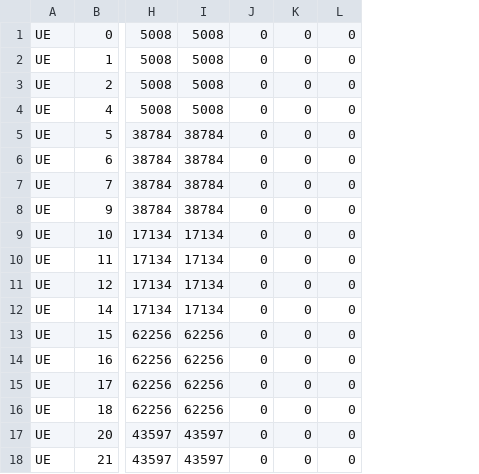
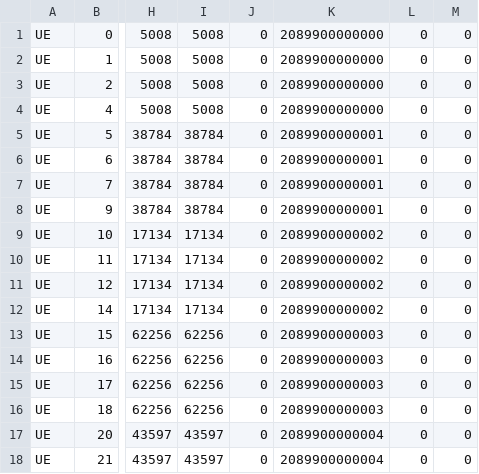
Before and after one commit to 5GSEC/MobiWatch, a CSV file: dataset/mobiflow_v2/abnormal/bts-attack1.csv, drawn as a sheet; only a part is shown, gaps mark what is left out; the diff names each change by its address in the sheet, - before the commit and + after, or states it on an @@ line.

Commit message:
update attack dataset

```diff
--- a/dataset/mobiflow_v2/abnormal/bts-attack1.csv
+++ b/dataset/mobiflow_v2/abnormal/bts-attack1.csv
+column K, rows 1-18: 2089900000000 | 2089900000000 | 2089900000000 | 2089900000000 | 2089900000001 | 2089900000001 | 2089900000001 | 2089900000001 | 2089900000002 | 2089900000002 | 2089900000002 | 2089900000002 | 2089900000003 | 2089900000003 | 2089900000003 | 2089900000003 | 2089900000004 | 2089900000004
```
Also changed, not shown: dataset/mobiflow_v2/abnormal/blind_dos_tmsi_123456.csv, dataset/mobiflow_v2/abnormal/blind_dos_tmsi_888888.csv, 9 other files.
